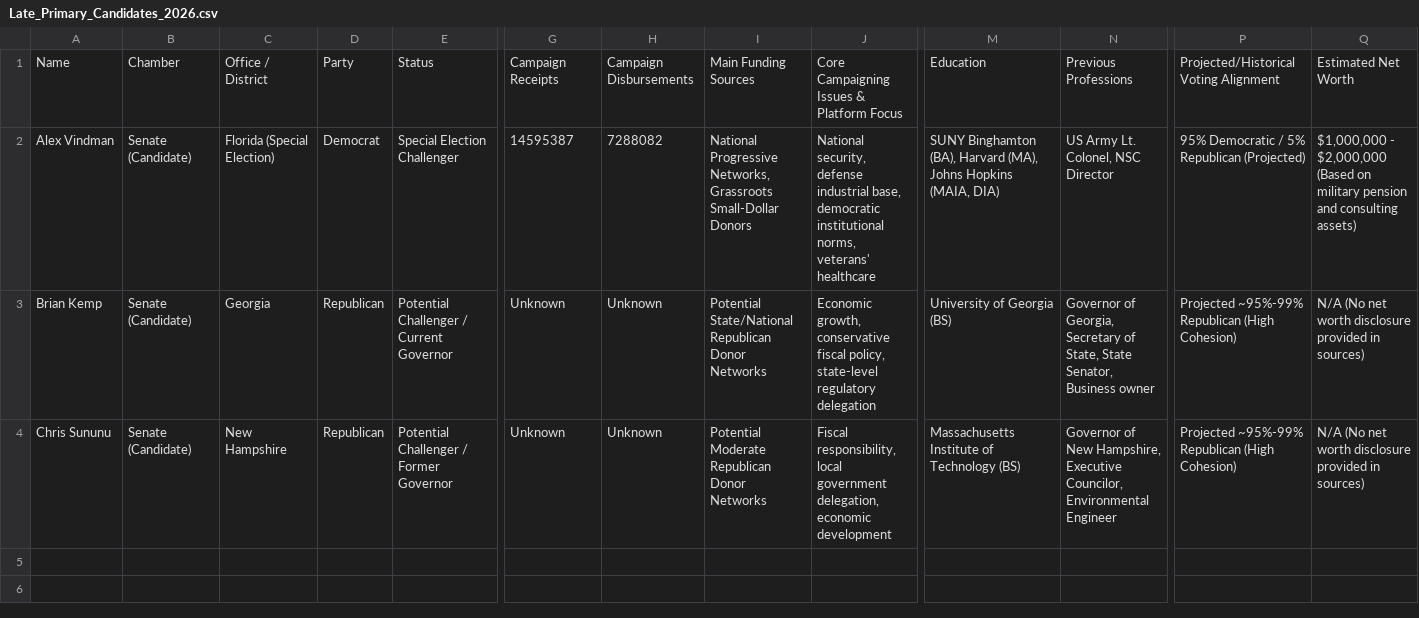
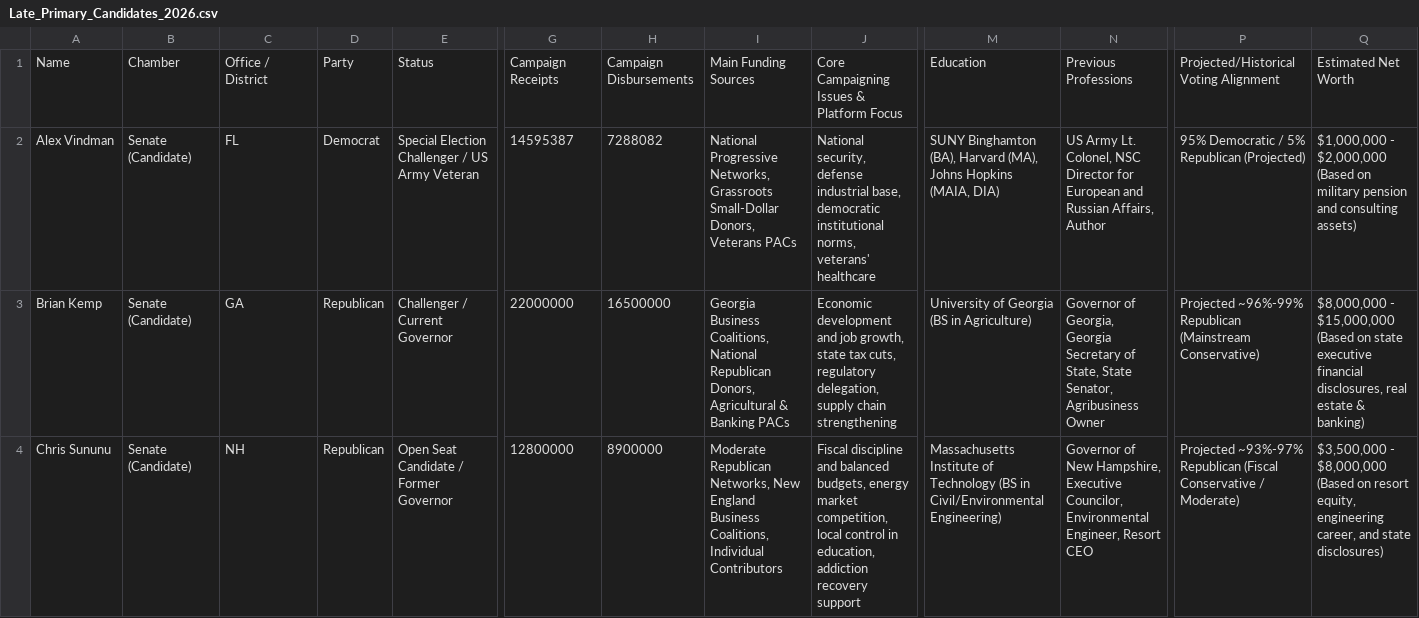
Before and after one commit to pkplaya626/Know-Your-Candidate, a CSV file: Late_Primary_Candidates_2026.csv, drawn as a sheet; only a part is shown, gaps mark what is left out; the diff covers the shown part only; the diff names each change by its address in the sheet, - before the commit and + after, or states it on an @@ line.

```diff
--- a/Late_Primary_Candidates_2026.csv
+++ b/Late_Primary_Candidates_2026.csv
-C2: Florida (Special Election)
+C2: FL
-E2: Special Election Challenger
+E2: Special Election Challenger / US Army Veteran
-I2: …Grassroots Small-Dollar Donors
+I2: …Grassroots Small-Dollar Donors, Veterans PACs
-N2: …NSC Director
+N2: …NSC Director for European and Russian Affairs, Author
-C3: Georgia
+C3: GA
-E3: Potential Challenger / Current Governor
+E3: Challenger / Current Governor
-G3: Unknown
+G3: 22000000
-H3: Unknown
+H3: 16500000
-I3: Potential State/National Republican Donor Networks
+I3: Georgia Business Coalitions, National Republican Donors, Agricultural & Banking PACs
-J3: Economic growth, conservative fiscal policy, state-level regulatory delegation
+J3: Economic development and job growth, state tax cuts, regulatory delegation, supply chain strengthening
-M3: University of Georgia (BS)
+M3: University of Georgia (BS in Agriculture)
-N3: …of Georgia, Secretary of State, State Senator, Business owner
+N3: …of Georgia, Georgia Secretary of State, State Senator, Agribusiness Owner
-P3: Projected ~95%-99% Republican (High Cohesion)
+P3: Projected ~96%-99% Republican (Mainstream Conservative)
-Q3: N/A (No net worth disclosure provided in sources)
+Q3: $8,000,000 - $15,000,000 (Based on state executive financial disclosures, real estate & banking)
-C4: New Hampshire
+C4: NH
-E4: Potential Challenger / Former Governor
+E4: Open Seat Candidate / Former Governor
-G4: Unknown
+G4: 12800000
-H4: Unknown
+H4: 8900000
-I4: Potential Moderate Republican Donor Networks
+I4: Moderate Republican Networks, New England Business Coalitions, Individual Contributors
-J4: Fiscal responsibility, local government delegation, economic development
+J4: Fiscal discipline and balanced budgets, energy market competition, local control in education, addiction recovery support
-M4: …of Technology (BS)
+M4: …of Technology (BS in Civil/Environmental Engineering)
-N4: …Councilor, Environmental Engineer
+N4: …Councilor, Environmental Engineer, Resort CEO
-P4: Projected ~95%-99% Republican (High Cohesion)
+P4: Projected ~93%-97% Republican (Fiscal Conservative / Moderate)
-Q4: N/A (No net worth disclosure provided in sources)
+Q4: $3,500,000 - $8,000,000 (Based on resort equity, engineering career, and state disclosures)
```
Also changed, not shown: 9 added rows elsewhere in this file, Cleaned_House_119th.csv, Cleaned_Senate_119th.csv, 8 other files.
